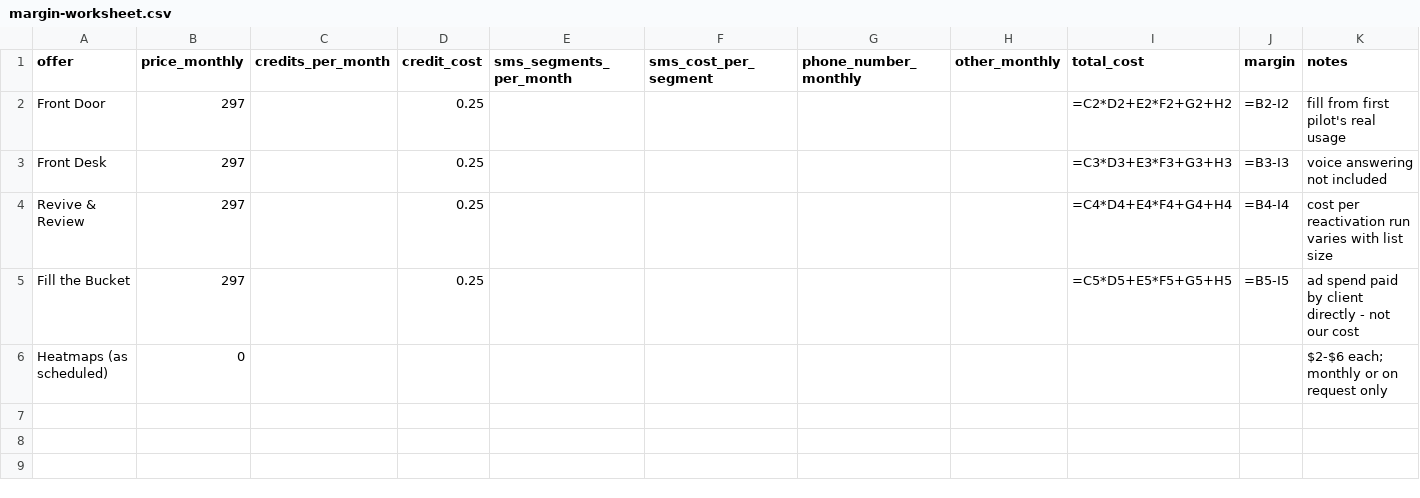
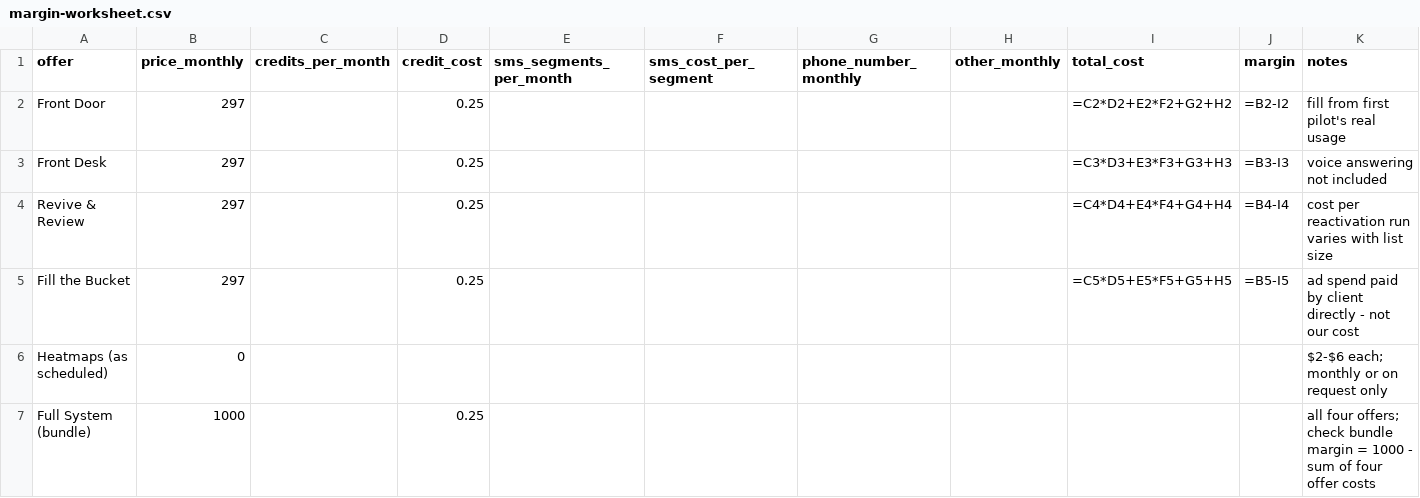
Before and after one commit to letaidrive-collab/bulletProof-offers, a CSV file: ops/margin-worksheet.csv, drawn as a sheet.

```diff
--- a/ops/margin-worksheet.csv
+++ b/ops/margin-worksheet.csv
@@ -6 +6,2 @@ Fill the Bucket,297,,0.25,,,,,=C5*D5+E5*F5+G5+H5,=B5-I5,ad spend paid by client
 Heatmaps (as scheduled),0,,,,,,,,,$2-$6 each; monthly or on request only
+Full System (bundle),1000,,0.25,,,,,,,all four offers; check bundle margin = 1000 - sum of four offer costs
```
Also changed, not shown: 3 other files.
